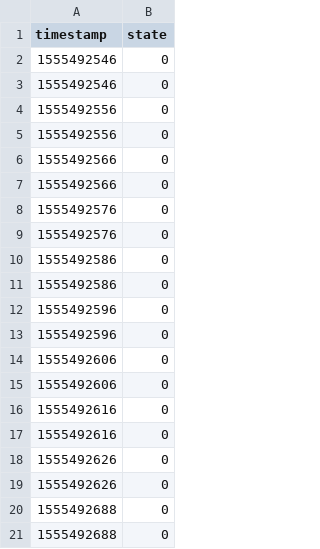
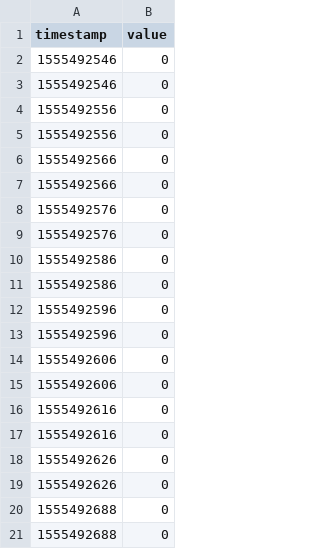
Before and after one commit to estellearrc/domartelle, a CSV file: client-desktop/logs/servo_log.csv, drawn as a sheet.

```diff
--- a/client-desktop/logs/servo_log.csv
+++ b/client-desktop/logs/servo_log.csv
@@ -1,2 +1,2 @@
-timestamp,state
+timestamp,value
 1555492546,0
```
Also changed, not shown: client-desktop/logs/humidity_log.csv, client-desktop/logs/led_log.csv, 5 other files.
